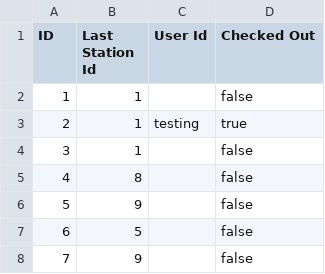
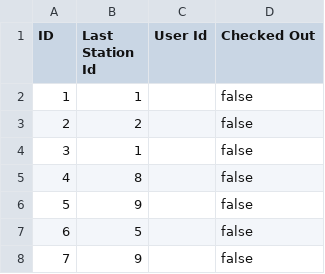
Before and after one commit to eyk801/SWE-A4-A5, a CSV file: data-files/bike-data.csv, drawn as a sheet; only a part is shown.

```diff
--- a/data-files/bike-data.csv
+++ b/data-files/bike-data.csv
@@ -2,3 +2,3 @@ ID,Last Station Id,User Id,Checked Out
 1,1,,false
-2,1,testing,true
+2,2,,false
 3,1,,false
```
Also changed, not shown: data-files/ride-data.csv, data-files/station-data.csv, 2 other files.
